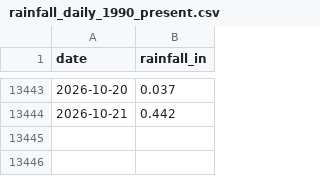
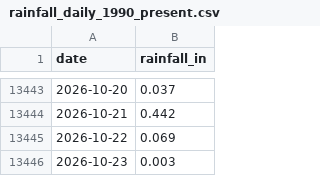
Before and after one commit to cherryleh/panaewa, a CSV file: rainfall_daily_1990_present.csv, drawn as a sheet; only a part is shown, gaps mark what is left out.

```diff
--- a/rainfall_daily_1990_present.csv
+++ b/rainfall_daily_1990_present.csv
@@ -13444 +13444,3 @@ date,rainfall_in
 2026-10-21,0.442
+2026-10-22,0.069
+2026-10-23,0.003
```
Also changed, not shown: rainfall_monthly_1990_present.csv, 4 other files.
